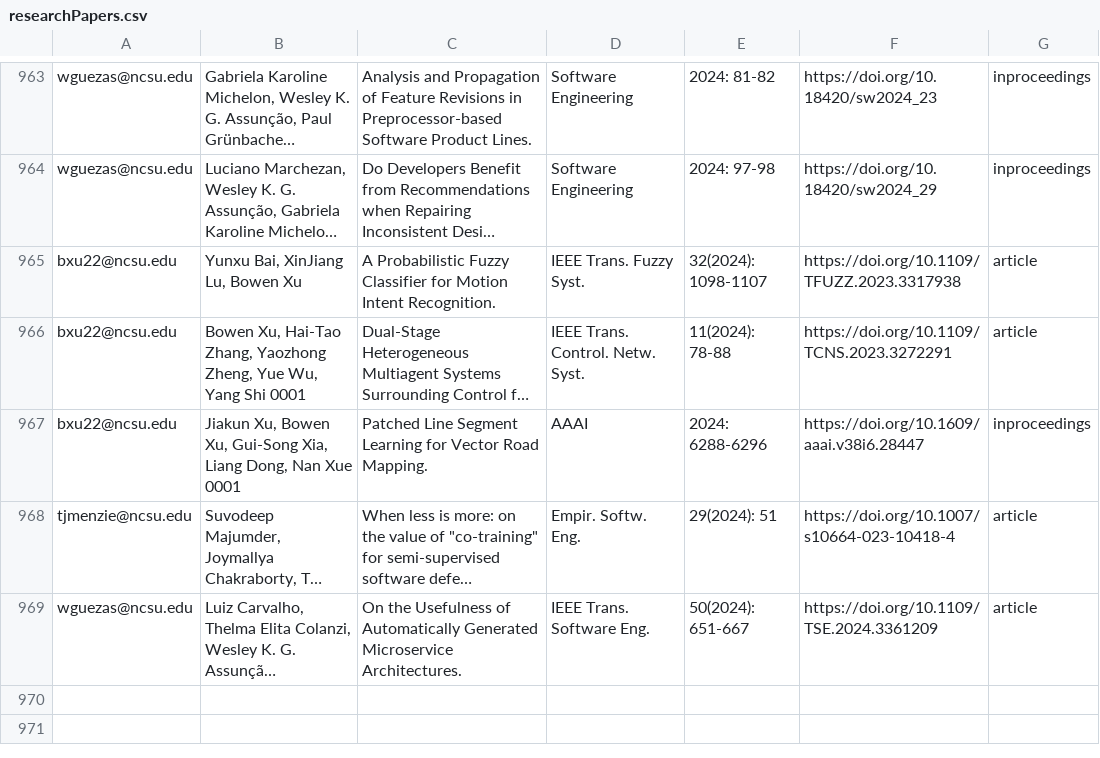
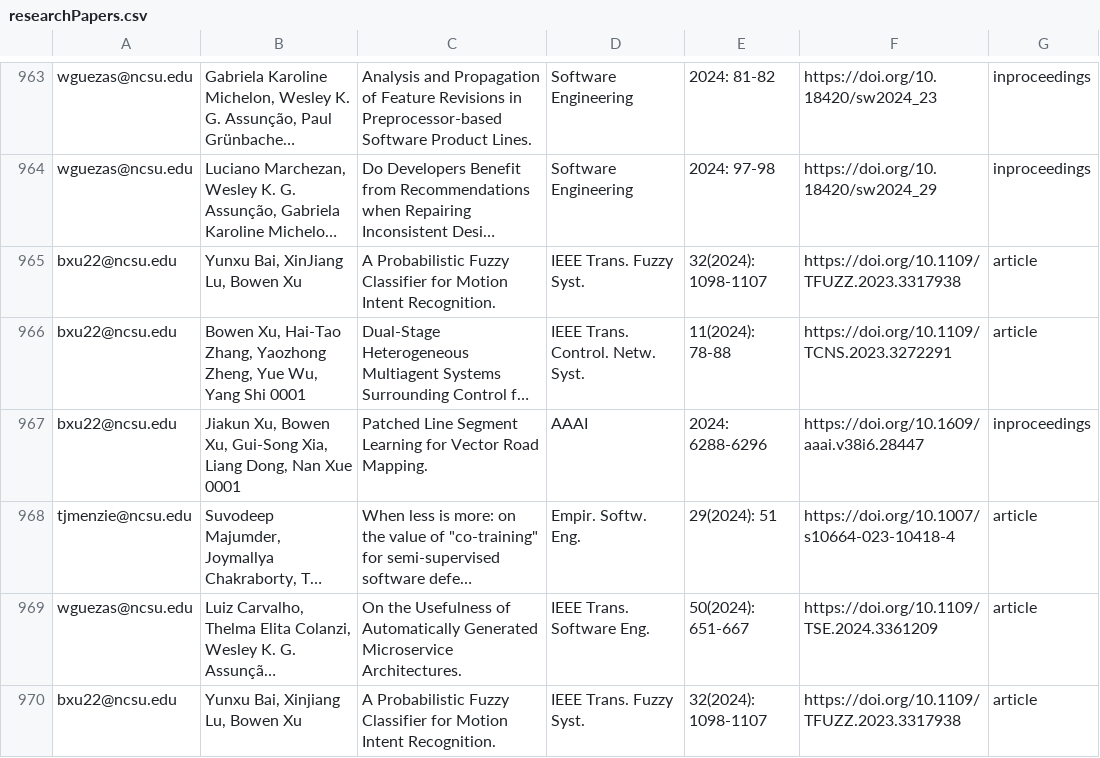
Before and after one commit to ncsu-software/ncsu-software.github.io, a CSV file: _data/researchers/sheets/researchPapers.csv, drawn as a sheet; only a part is shown, gaps mark what is left out; long unchanged cells end in …; the diff names each change by its address in the sheet, - before the commit and + after, or states it on an @@ line.

Commit message:
Update sheets

```diff
--- a/_data/researchers/sheets/researchPapers.csv
+++ b/_data/researchers/sheets/researchPapers.csv
+row 970: bxu22@ncsu.edu | Yunxu Bai, Xinjiang Lu, Bowen Xu | A Probabilistic Fuzzy Classifier for Motion Intent Recognition. | IEEE Trans. Fuzzy Syst. | 32(2024): 1098-1107 | https://doi.org/10.1109/TFUZZ.2023.3317938 | article
```
